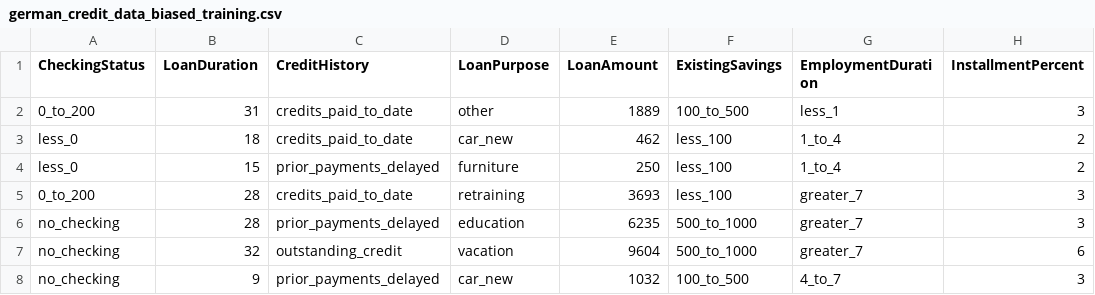
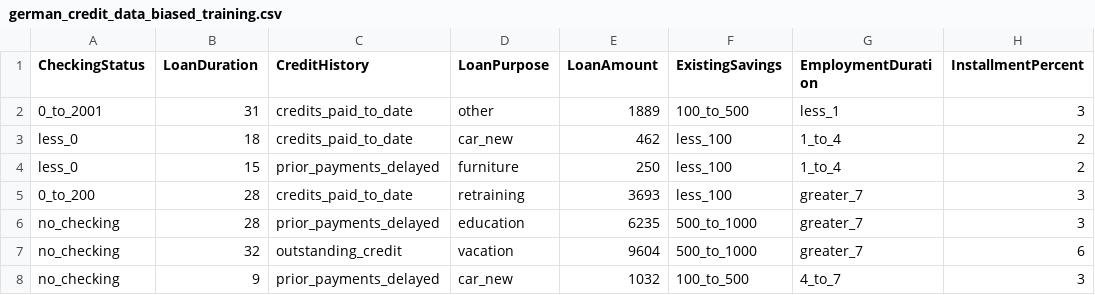
Before and after one commit to shaileshnn/project1, a CSV file: german_credit_data_biased_training.csv, drawn as a sheet; only a part is shown; the diff names each change by its address in the sheet, - before the commit and + after, or states it on an @@ line.

Commit message:
Update german_credit_data_biased_training.csv

```diff
--- a/german_credit_data_biased_training.csv
+++ b/german_credit_data_biased_training.csv
-A2 (CheckingStatus): 0_to_200
+A2 (CheckingStatus): 0_to_2001
```
